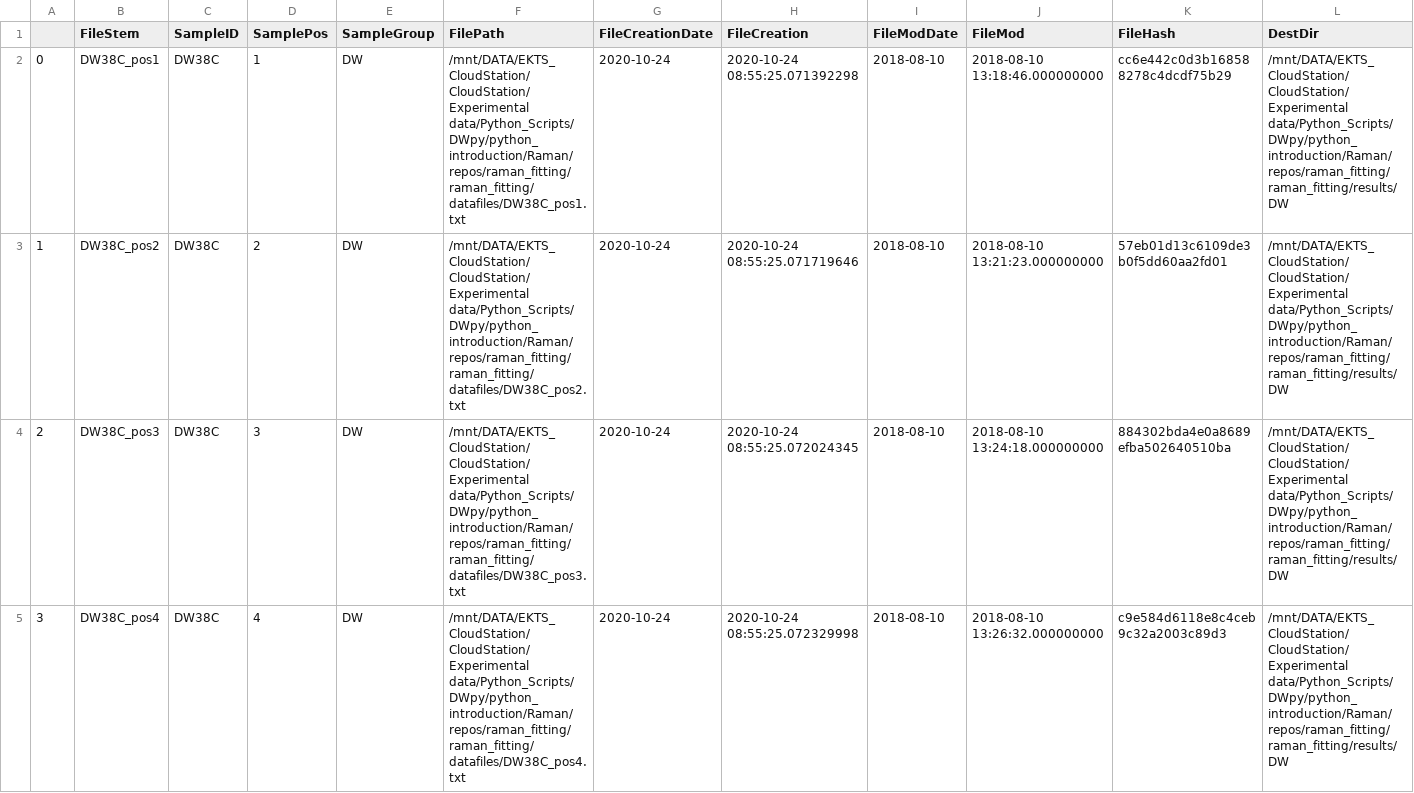
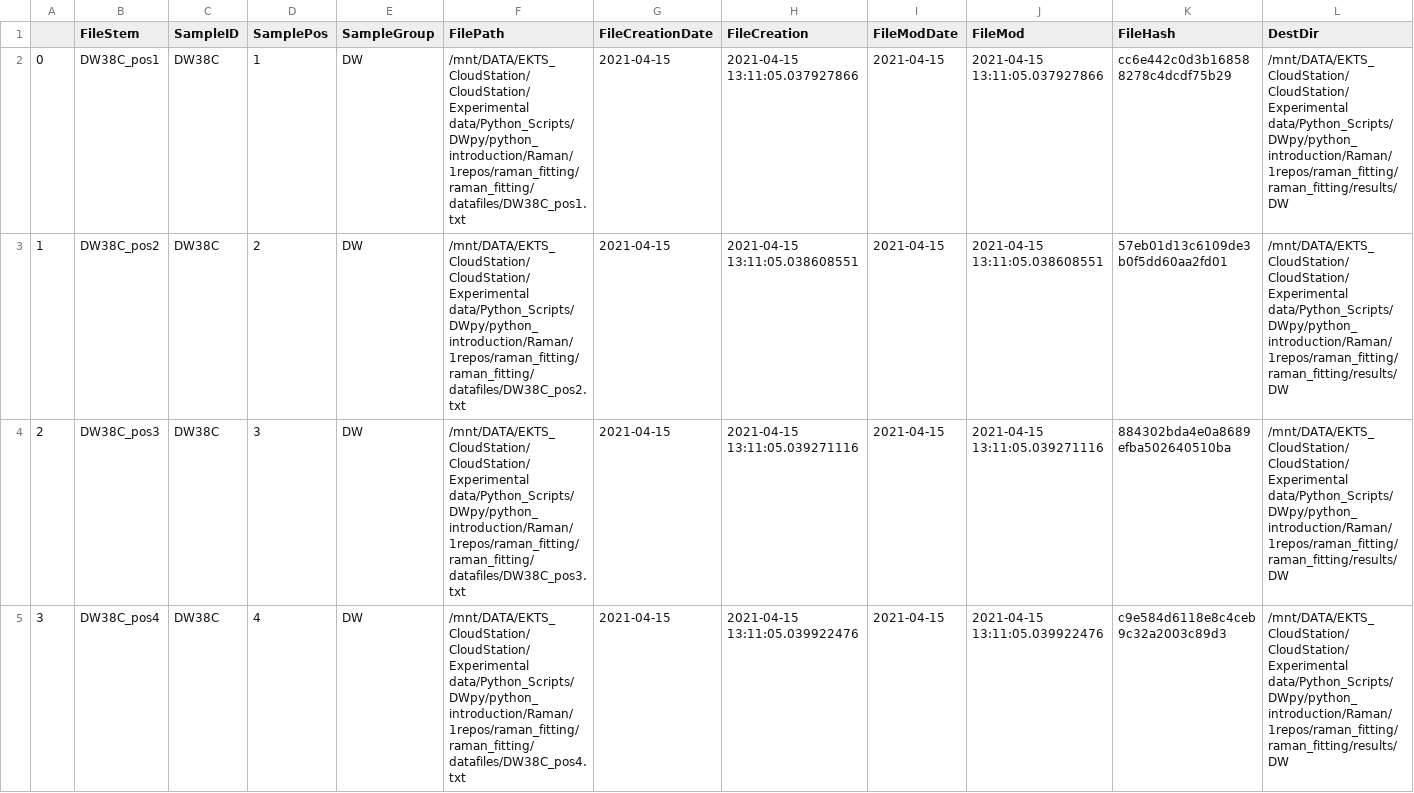
Before and after one commit to MyPyDavid/raman-fitting, a CSV file: raman_fitting/results/index.csv, drawn as a sheet.

Commit message:
update in folder setting and reload index

```diff
--- a/raman_fitting/results/index.csv
+++ b/raman_fitting/results/index.csv
@@ -1,5 +1,5 @@
 ,FileStem,SampleID,SamplePos,SampleGroup,FilePath,FileCreationDate,FileCreation,FileModDate,FileMod,FileHash,DestDir
-0,DW38C_pos1,DW38C,1,DW,/mnt/DATA/EKTS_CloudStation/CloudStation/Experimental data/Python_Scripts/DWpy/python_introduction/Raman/repos/raman_fitting/raman_fitting/datafiles/DW38C_pos1.txt,2020-10-24,2020-10-24 08:55:25.071392298,2018-08-10,2018-08-10 13:18:46.000000000,cc6e442c0d3b168588278c4dcdf75b29,/mnt/DATA/EKTS_CloudStation/CloudStation/Experimental data/Python_Scripts/DWpy/python_introduction/Raman/repos/raman_fitting/raman_fitting/results/DW
-1,DW38C_pos2,DW38C,2,DW,/mnt/DATA/EKTS_CloudStation/CloudStation/Experimental data/Python_Scripts/DWpy/python_introduction/Raman/repos/raman_fitting/raman_fitting/datafiles/DW38C_pos2.txt,2020-10-24,2020-10-24 08:55:25.071719646,2018-08-10,2018-08-10 13:21:23.000000000,57eb01d13c6109de3b0f5dd60aa2fd01,/mnt/DATA/EKTS_CloudStation/CloudStation/Experimental data/Python_Scripts/DWpy/python_introduction/Raman/repos/raman_fitting/raman_fitting/results/DW
-2,DW38C_pos3,DW38C,3,DW,/mnt/DATA/EKTS_CloudStation/CloudStation/Experimental data/Python_Scripts/DWpy/python_introduction/Raman/repos/raman_fitting/raman_fitting/datafiles/DW38C_pos3.txt,2020-10-24,2020-10-24 08:55:25.072024345,2018-08-10,2018-08-10 13:24:18.000000000,884302bda4e0a8689efba502640510ba,/mnt/DATA/EKTS_CloudStation/CloudStation/Experimental data/Python_Scripts/DWpy/python_introduction/Raman/repos/raman_fitting/raman_fitting/results/DW
-3,DW38C_pos4,DW38C,4,DW,/mnt/DATA/EKTS_CloudStation/CloudStation/Experimental data/Python_Scripts/DWpy/python_introduction/Raman/repos/raman_fitting/raman_fitting/datafiles/DW38C_pos4.txt,2020-10-24,2020-10-24 08:55:25.072329998,2018-08-10,2018-08-10 13:26:32.000000000,c9e584d6118e8c4ceb9c32a2003c89d3,/mnt/DATA/EKTS_CloudStation/CloudStation/Experimental data/Python_Scripts/DWpy/python_introduction/Raman/repos/raman_fitting/raman_fitting/results/DW
+0,DW38C_pos1,DW38C,1,DW,/mnt/DATA/EKTS_CloudStation/CloudStation/Experimental data/Python_Scripts/DWpy/python_introduction/Raman/1repos/raman_fitting/raman_fitting/datafiles/DW38C_pos1.txt,2021-04-15,2021-04-15 13:11:05.037927866,2021-04-15,2021-04-15 13:11:05.037927866,cc6e442c0d3b168588278c4dcdf75b29,/mnt/DATA/EKTS_CloudStation/CloudStation/Experimental data/Python_Scripts/DWpy/python_introduction/Raman/1repos/raman_fitting/raman_fitting/results/DW
+1,DW38C_pos2,DW38C,2,DW,/mnt/DATA/EKTS_CloudStation/CloudStation/Experimental data/Python_Scripts/DWpy/python_introduction/Raman/1repos/raman_fitting/raman_fitting/datafiles/DW38C_pos2.txt,2021-04-15,2021-04-15 13:11:05.038608551,2021-04-15,2021-04-15 13:11:05.038608551,57eb01d13c6109de3b0f5dd60aa2fd01,/mnt/DATA/EKTS_CloudStation/CloudStation/Experimental data/Python_Scripts/DWpy/python_introduction/Raman/1repos/raman_fitting/raman_fitting/results/DW
+2,DW38C_pos3,DW38C,3,DW,/mnt/DATA/EKTS_CloudStation/CloudStation/Experimental data/Python_Scripts/DWpy/python_introduction/Raman/1repos/raman_fitting/raman_fitting/datafiles/DW38C_pos3.txt,2021-04-15,2021-04-15 13:11:05.039271116,2021-04-15,2021-04-15 13:11:05.039271116,884302bda4e0a8689efba502640510ba,/mnt/DATA/EKTS_CloudStation/CloudStation/Experimental data/Python_Scripts/DWpy/python_introduction/Raman/1repos/raman_fitting/raman_fitting/results/DW
+3,DW38C_pos4,DW38C,4,DW,/mnt/DATA/EKTS_CloudStation/CloudStation/Experimental data/Python_Scripts/DWpy/python_introduction/Raman/1repos/raman_fitting/raman_fitting/datafiles/DW38C_pos4.txt,2021-04-15,2021-04-15 13:11:05.039922476,2021-04-15,2021-04-15 13:11:05.039922476,c9e584d6118e8c4ceb9c32a2003c89d3,/mnt/DATA/EKTS_CloudStation/CloudStation/Experimental data/Python_Scripts/DWpy/python_introduction/Raman/1repos/raman_fitting/raman_fitting/results/DW
```
Also changed, not shown: 32 other files.
